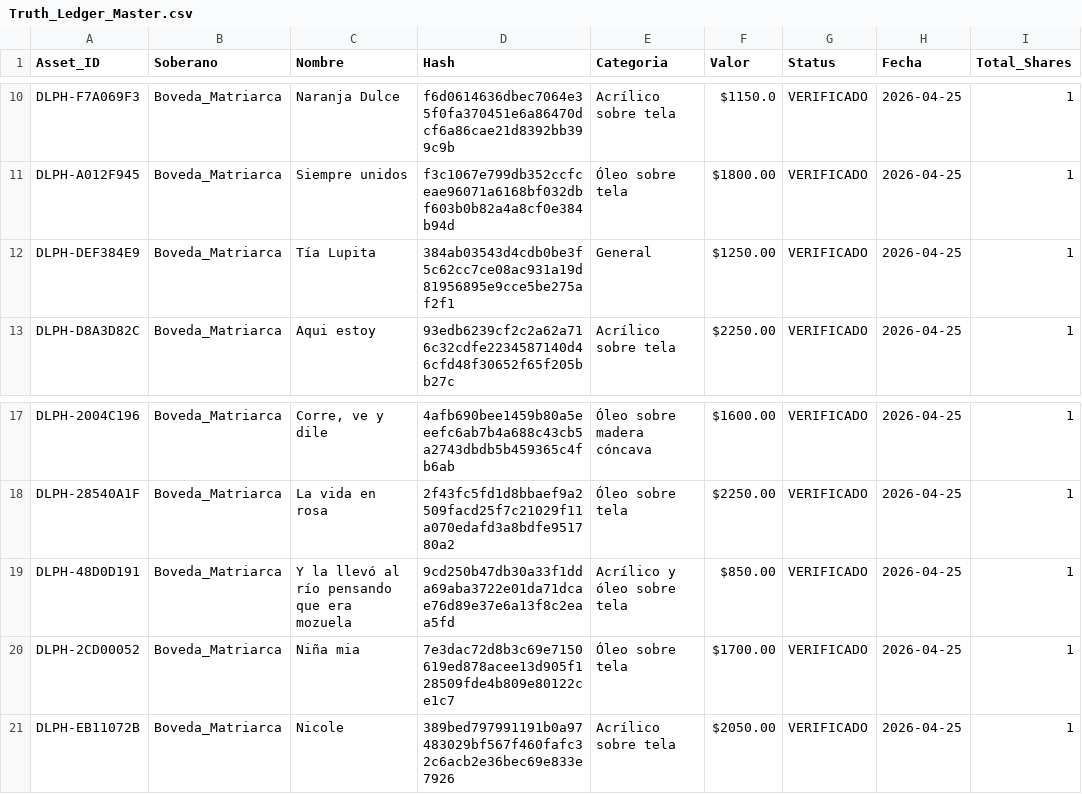
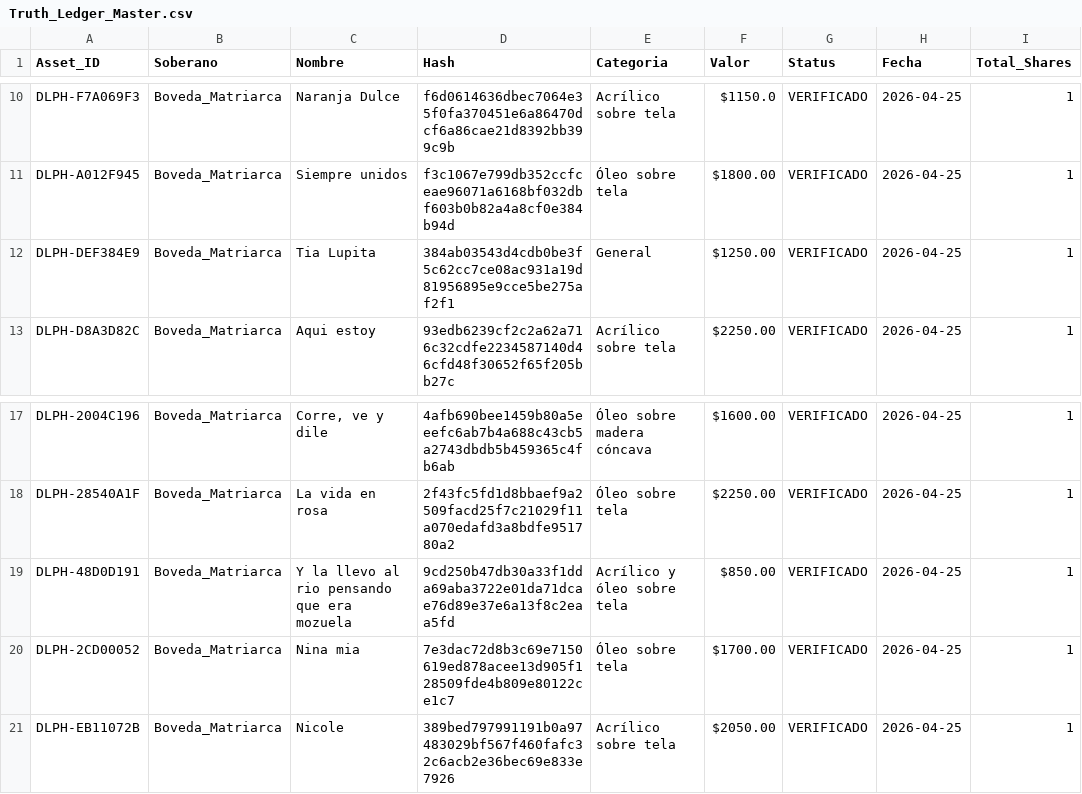
Before and after one commit to KingDelphi/Delphia_Nexus, a CSV file: Truth_Ledger_Master.csv, drawn as a sheet; only a part is shown, gaps mark what is left out; the diff names each change by its address in the sheet, - before the commit and + after, or states it on an @@ line.

Commit message:
DELPHIA SOVEREIGN NEXUS | APEX SYSTEM_v17.1 [STABLE]
DELPHIA SOVEREIGN NEXUS | APEX SYSTEM_v17.1 [STABLE]
--

- Update Truth_Ledger_Master.csv (quick fix): Fixed 3x assets from Boveda_Matriarca which had the .ext (deleted) inside the Truth_Ledger_Master; which made the platform to NOT show the asset preview. This assets should now show their preview with no problem.

Objectives for next commit:
- Standarized asset-cards & symmetric grid.
- Verify "OPEN MARKET" funcionality: (Upload "INVENTARIO_OBRA_MAR.PDF" for sell at 50 DPX and verify the "OPEN MARKET" to see if it was uploaded. Try to buy it with another account.
- Verify "REGISTER ASSET" functionality: (Upload a new asset and verify "SOVEREIGN VAULT" to see if it was uploaded. Try to use the functionalities of the 4x buttons on the newly created asset.)

```diff
--- a/Truth_Ledger_Master.csv
+++ b/Truth_Ledger_Master.csv
-C12 (Nombre): Tía Lupita
+C12 (Nombre): Tia Lupita
-C19 (Nombre): Y la llevó al río pensando que era mozuela
+C19 (Nombre): Y la llevo al rio pensando que era mozuela
-C20 (Nombre): Niña mia
+C20 (Nombre): Nina mia
```
